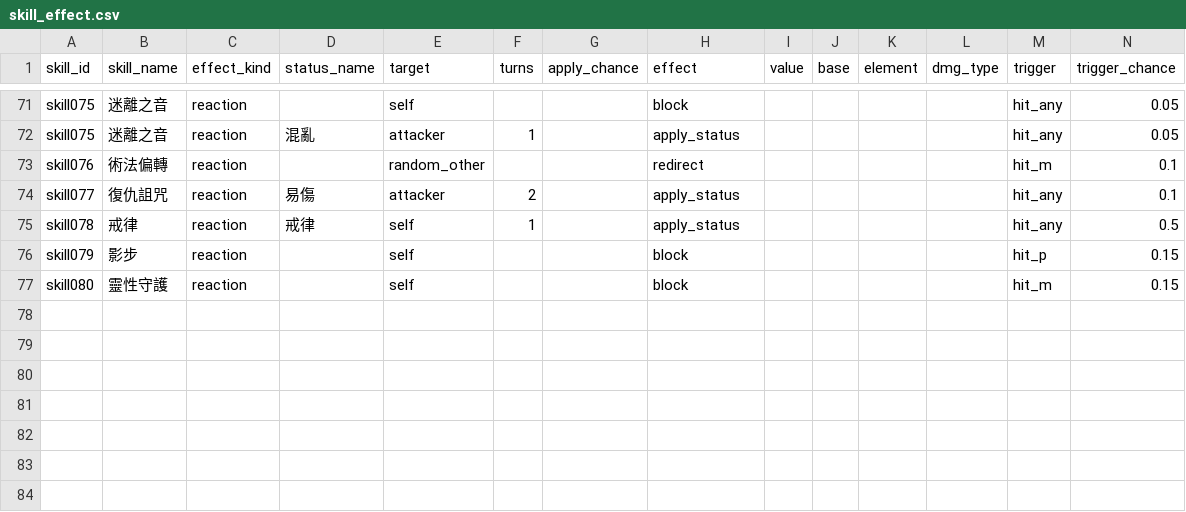
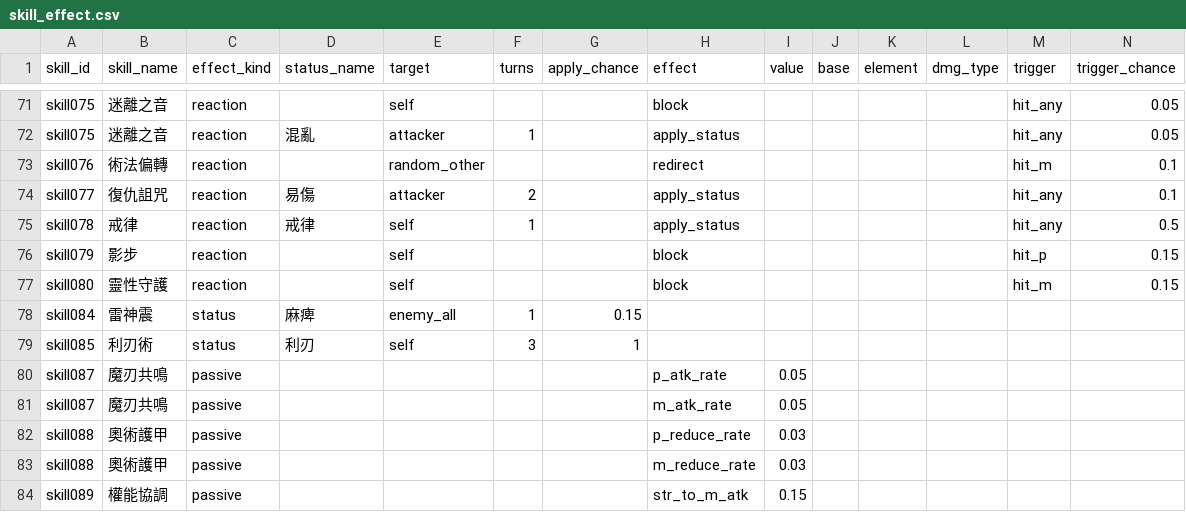
Before and after one commit to minruuwu/bigadventure, a CSV file: assets/data/skill_effect.csv, drawn as a sheet; only a part is shown, gaps mark what is left out; rows hold the shown columns only; the diff names each change by its address in the sheet, - before the commit and + after, or states it on an @@ line.

```diff
--- a/assets/data/skill_effect.csv
+++ b/assets/data/skill_effect.csv
+row 78: skill084 | 雷神震 | status | 麻痺 | enemy_all | 1 | 0.15
+row 79: skill085 | 利刃術 | status | 利刃 | self | 3 | 1
+row 80: skill087 | 魔刃共鳴 | passive |  |  |  |  | p_atk_rate | 0.05
+row 81: skill087 | 魔刃共鳴 | passive |  |  |  |  | m_atk_rate | 0.05
+row 82: skill088 | 奧術護甲 | passive |  |  |  |  | p_reduce_rate | 0.03
+row 83: skill088 | 奧術護甲 | passive |  |  |  |  | m_reduce_rate | 0.03
+row 84: skill089 | 權能協調 | passive |  |  |  |  | str_to_m_atk | 0.15
```
Also changed, not shown: assets/data/skill_info.csv, assets/data/status_info.csv, 3 other files.
